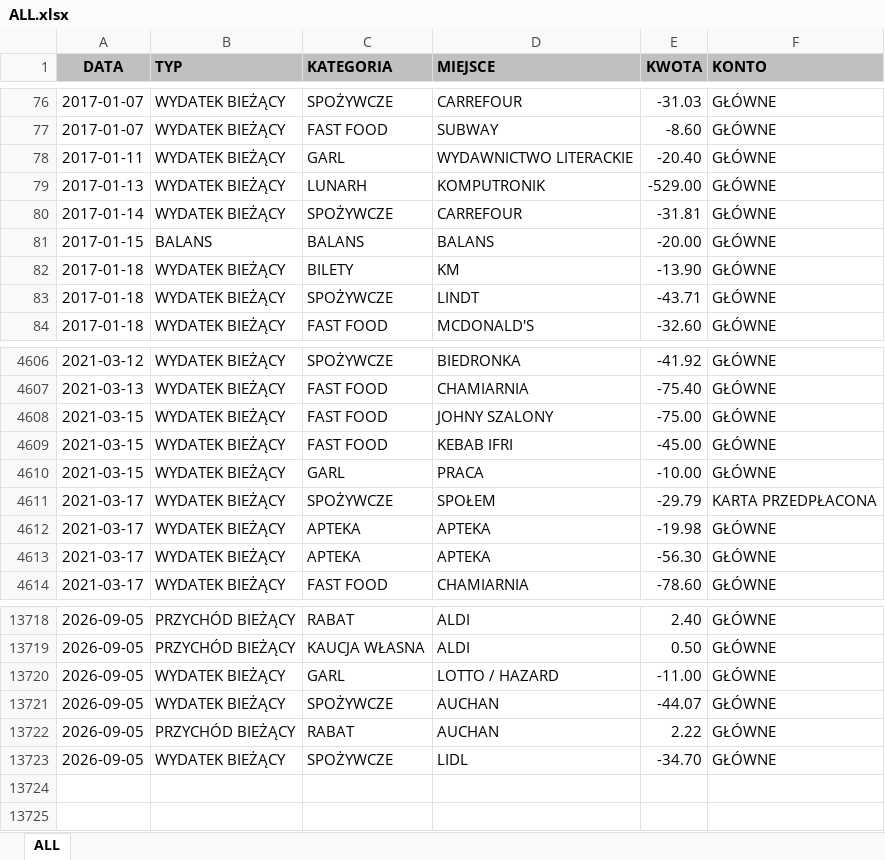
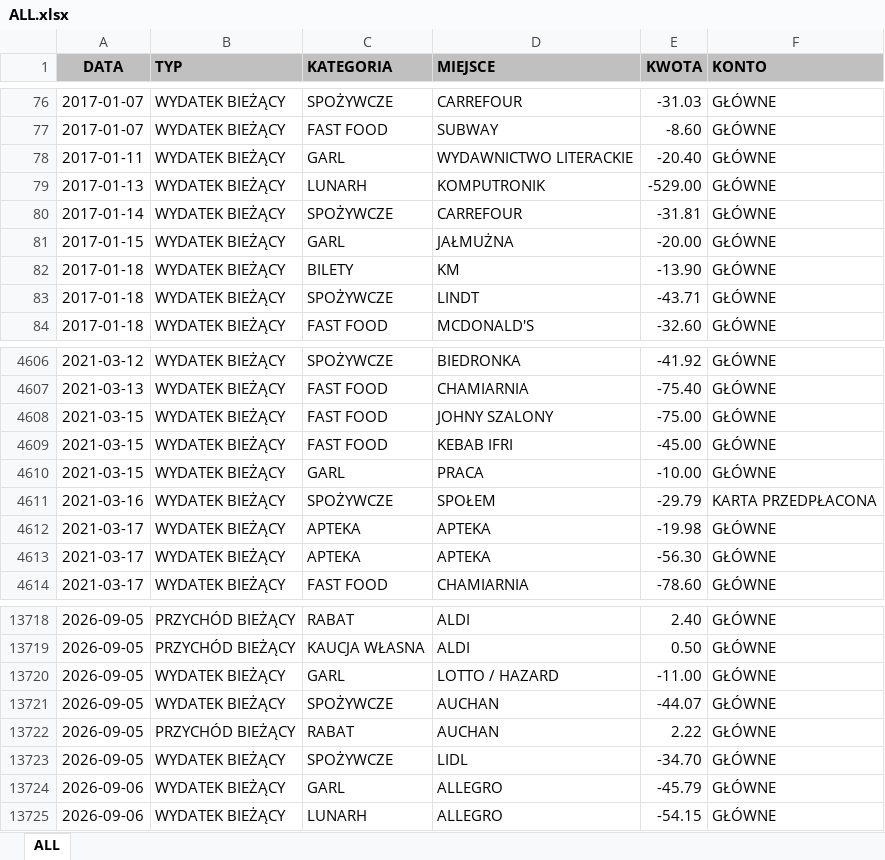
Before and after one commit to Witherfield/flask_expenses, an Excel workbook: ALL.xlsx, sheet ALL, drawn as a sheet; only a part is shown, gaps mark what is left out; values as stored, in another font and other column widths than the file's, no borders; table styles not drawn; the diff names each change by its address in the sheet, - before the commit and + after, or states it on an @@ line.

```diff
--- a/ALL.xlsx (sheet ALL)
+++ b/ALL.xlsx (sheet ALL)
-B81 (TYP): BALANS
+B81 (TYP): WYDATEK BIEŻĄCY
-C81 (KATEGORIA): BALANS
+C81 (KATEGORIA): GARL
-D81 (MIEJSCE): BALANS
+D81 (MIEJSCE): JAŁMUŻNA
-A4611 (DATA): 2021-03-17
+A4611 (DATA): 2021-03-16
+row 13724: 2026-09-06 | WYDATEK BIEŻĄCY | GARL | ALLEGRO | -45.79 | GŁÓWNE
+row 13725: 2026-09-06 | WYDATEK BIEŻĄCY | LUNARH | ALLEGRO | -54.15 | GŁÓWNE
```
Also changed, not shown: 6 other files.
